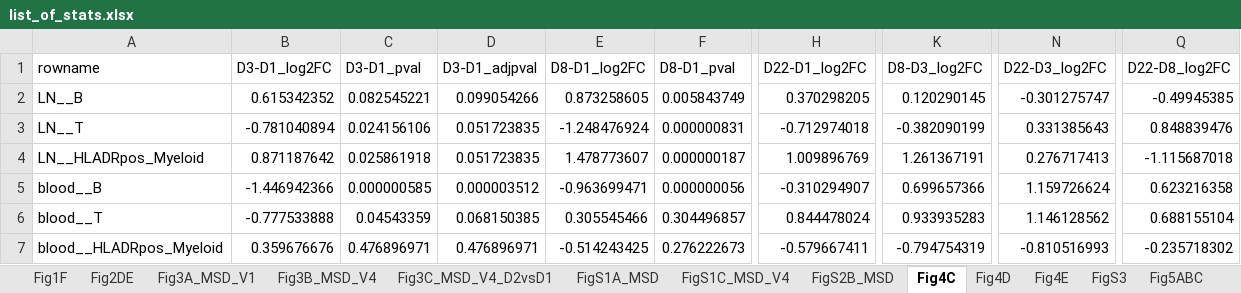
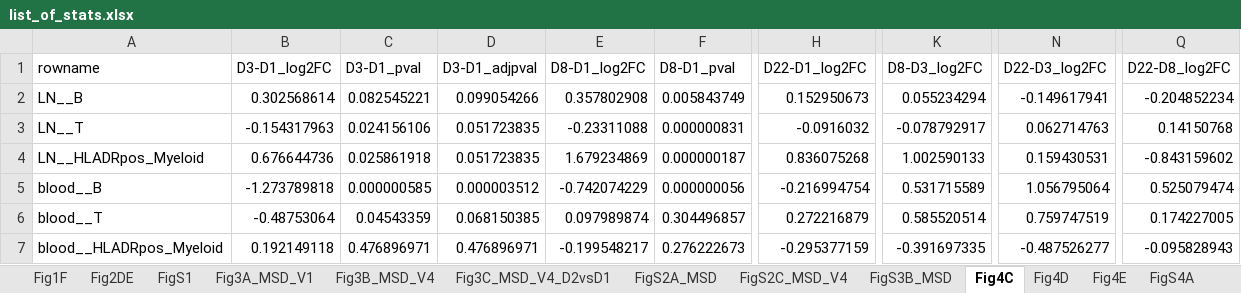
Before and after one commit to NCI-VB/felber_LION_macaque, an Excel workbook: outputs/list_of_stats.xlsx, sheet Fig4C, drawn as a sheet; only a part is shown, gaps mark what is left out; values as stored, in another font and other column widths than the file's, no borders; the diff names each change by its address in the sheet, - before the commit and + after, or states it on an @@ line.

```diff
--- a/outputs/list_of_stats.xlsx (sheet Fig4C)
+++ b/outputs/list_of_stats.xlsx (sheet Fig4C)
-sheet tab: FigS1C_MSD_V4
+sheet tab: FigS2A_MSD
-sheet tab: FigS2B_MSD
+sheet tab: FigS2C_MSD_V4
-sheet tab: FigS1A_MSD
-sheet tab: FigS3
+sheet tab: FigS1
+sheet tab: FigS3B_MSD
-B2 (D3-D1_log2FC): 0.615342352
+B2 (D3-D1_log2FC): 0.302568614
-E2 (D8-D1_log2FC): 0.873258605
+E2 (D8-D1_log2FC): 0.357802908
-H2 (D22-D1_log2FC): 0.370298205
+H2 (D22-D1_log2FC): 0.152950673
-K2 (D8-D3_log2FC): 0.120290145
+K2 (D8-D3_log2FC): 0.055234294
-N2 (D22-D3_log2FC): -0.301275747
+N2 (D22-D3_log2FC): -0.149617941
-Q2 (D22-D8_log2FC): -0.49945385
+Q2 (D22-D8_log2FC): -0.204852234
-B3 (D3-D1_log2FC): -0.781040894
+B3 (D3-D1_log2FC): -0.154317963
-E3 (D8-D1_log2FC): -1.248476924
+E3 (D8-D1_log2FC): -0.23311088
-H3 (D22-D1_log2FC): -0.712974018
+H3 (D22-D1_log2FC): -0.0916032
-K3 (D8-D3_log2FC): -0.382090199
+K3 (D8-D3_log2FC): -0.078792917
-N3 (D22-D3_log2FC): 0.331385643
+N3 (D22-D3_log2FC): 0.062714763
-Q3 (D22-D8_log2FC): 0.848839476
+Q3 (D22-D8_log2FC): 0.14150768
-B4 (D3-D1_log2FC): 0.871187642
+B4 (D3-D1_log2FC): 0.676644736
-E4 (D8-D1_log2FC): 1.478773607
+E4 (D8-D1_log2FC): 1.679234869
-H4 (D22-D1_log2FC): 1.009896769
+H4 (D22-D1_log2FC): 0.836075268
-K4 (D8-D3_log2FC): 1.261367191
+K4 (D8-D3_log2FC): 1.002590133
-N4 (D22-D3_log2FC): 0.276717413
+N4 (D22-D3_log2FC): 0.159430531
-Q4 (D22-D8_log2FC): -1.115687018
+Q4 (D22-D8_log2FC): -0.843159602
-B5 (D3-D1_log2FC): -1.446942366
+B5 (D3-D1_log2FC): -1.273789818
-E5 (D8-D1_log2FC): -0.963699471
+E5 (D8-D1_log2FC): -0.742074229
-H5 (D22-D1_log2FC): -0.310294907
+H5 (D22-D1_log2FC): -0.216994754
-K5 (D8-D3_log2FC): 0.699657366
+K5 (D8-D3_log2FC): 0.531715589
-N5 (D22-D3_log2FC): 1.159726624
+N5 (D22-D3_log2FC): 1.056795064
-Q5 (D22-D8_log2FC): 0.623216358
+Q5 (D22-D8_log2FC): 0.525079474
-B6 (D3-D1_log2FC): -0.777533888
+B6 (D3-D1_log2FC): -0.48753064
-E6 (D8-D1_log2FC): 0.305545466
+E6 (D8-D1_log2FC): 0.097989874
-H6 (D22-D1_log2FC): 0.844478024
+H6 (D22-D1_log2FC): 0.272216879
-K6 (D8-D3_log2FC): 0.933935283
+K6 (D8-D3_log2FC): 0.585520514
-N6 (D22-D3_log2FC): 1.146128562
+N6 (D22-D3_log2FC): 0.759747519
-Q6 (D22-D8_log2FC): 0.688155104
+Q6 (D22-D8_log2FC): 0.174227005
-B7 (D3-D1_log2FC): 0.359676676
+B7 (D3-D1_log2FC): 0.192149118
-E7 (D8-D1_log2FC): -0.514243425
+E7 (D8-D1_log2FC): -0.199548217
-H7 (D22-D1_log2FC): -0.579667411
+H7 (D22-D1_log2FC): -0.295377159
-K7 (D8-D3_log2FC): -0.794754319
+K7 (D8-D3_log2FC): -0.391697335
-N7 (D22-D3_log2FC): -0.810516993
+N7 (D22-D3_log2FC): -0.487526277
-Q7 (D22-D8_log2FC): -0.235718302
+Q7 (D22-D8_log2FC): -0.095828943
```
Also changed, not shown: sheet Fig6F_GC__CorrVsMSD, sheet Fig5DE_Myeloid__CorrVsMSD, sheet FigS2C_MSD_V4, sheet FigS6AC, sheet Fig5ABC, sheet FigS2A_MSD, 11 more sheets, other sheet tabs.
